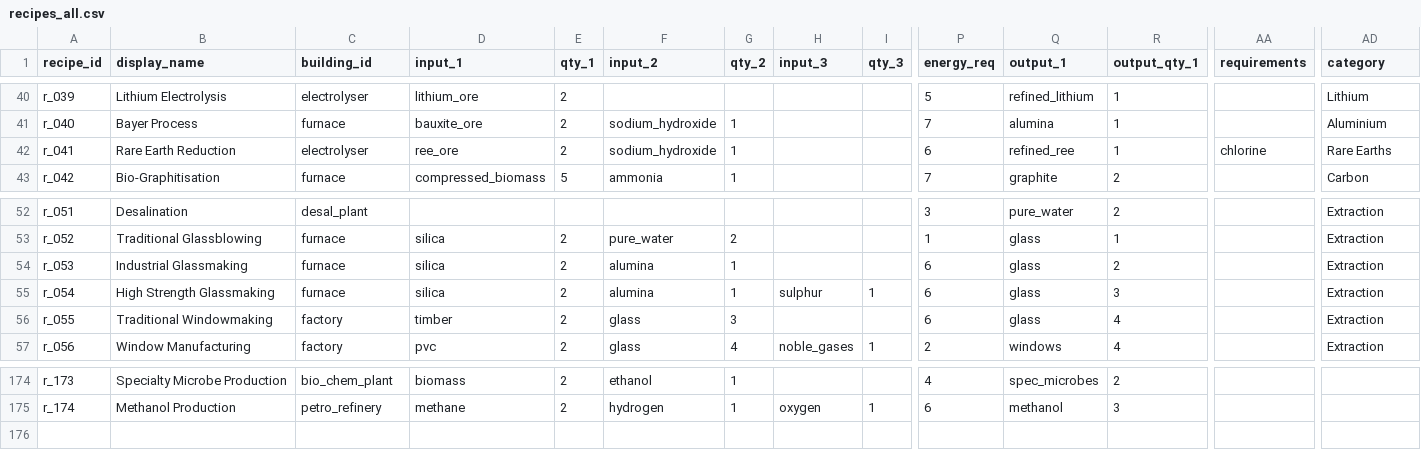
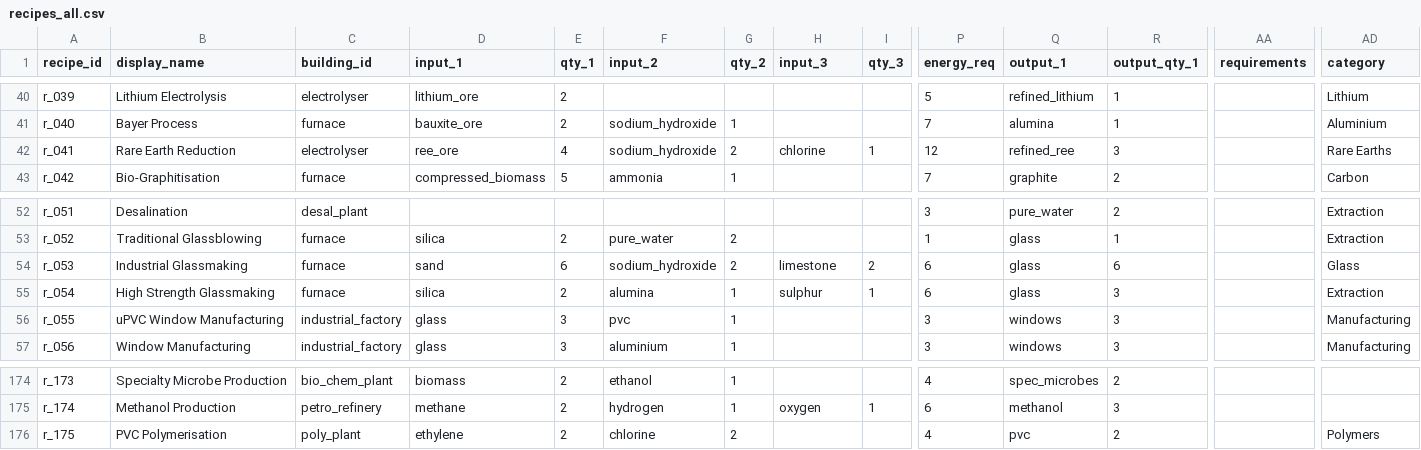
Before and after one commit to LongPigBlankets/price-of-everything, a CSV file: price-of-everything-0.1/data/recipes_all.csv, drawn as a sheet; only a part is shown, gaps mark what is left out; rows hold the shown columns only; the diff covers the shown part only; the diff names each change by its address in the sheet, - before the commit and + after, or states it on an @@ line.

```diff
--- a/price-of-everything-0.1/data/recipes_all.csv
+++ b/price-of-everything-0.1/data/recipes_all.csv
-E42 (qty_1): 2
+E42 (qty_1): 4
-G42 (qty_2): 1
+G42 (qty_2): 2
-H42 (input_3): (empty)
+H42 (input_3): chlorine
-I42 (qty_3): (empty)
+I42 (qty_3): 1
-P42 (energy_req): 6
+P42 (energy_req): 12
-R42 (output_qty_1): 1
+R42 (output_qty_1): 3
-AA42 (requirements): chlorine
+AA42 (requirements): (empty)
-D54 (input_1): silica
+D54 (input_1): sand
-E54 (qty_1): 2
+E54 (qty_1): 6
-F54 (input_2): alumina
+F54 (input_2): sodium_hydroxide
-G54 (qty_2): 1
+G54 (qty_2): 2
-H54 (input_3): (empty)
+H54 (input_3): limestone
-I54 (qty_3): (empty)
+I54 (qty_3): 2
-R54 (output_qty_1): 2
+R54 (output_qty_1): 6
-AD54 (category): Extraction
+AD54 (category): Glass
-B56 (display_name): Traditional Windowmaking
+B56 (display_name): uPVC Window Manufacturing
-C56:C57 (building_id): factory
+C56:C57 (building_id): industrial_factory
-D56 (input_1): timber
+D56 (input_1): glass
-E56:E57 (qty_1): 2
+E56:E57 (qty_1): 3
-F56 (input_2): glass
+F56 (input_2): pvc
-G56 (qty_2): 3
+G56 (qty_2): 1
-P56 (energy_req): 6
+P56 (energy_req): 3
-Q56 (output_1): glass
+Q56 (output_1): windows
-R56:R57 (output_qty_1): 4
+R56:R57 (output_qty_1): 3
-AD56:AD57 (category): Extraction
+AD56:AD57 (category): Manufacturing
-D57 (input_1): pvc
+D57 (input_1): glass
-F57 (input_2): glass
+F57 (input_2): aluminium
-G57 (qty_2): 4
+G57 (qty_2): 1
-H57 (input_3): noble_gases
+H57 (input_3): (empty)
-I57 (qty_3): 1
+I57 (qty_3): (empty)
-P57 (energy_req): 2
+P57 (energy_req): 3
+row 176: r_175 | PVC Polymerisation | poly_plant | ethylene | 2 | chlorine | 2 |  |  | 4 | pvc | 2 |  | Polymers
```
Also changed, not shown: 47 edited cells elsewhere in this file.
